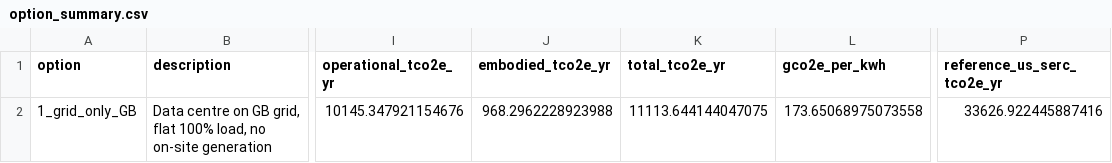
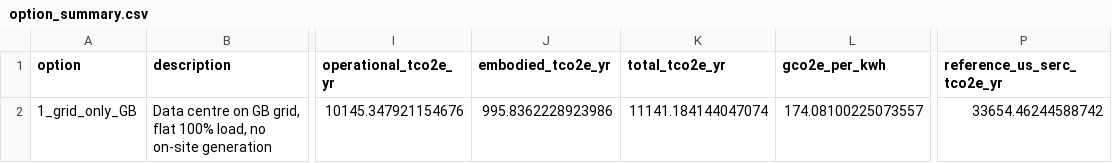
Before and after one commit to louis123sch/ukelectrolyserlca, a CSV file: optimisation_outputs/option_summary.csv, drawn as a sheet; only a part is shown, gaps mark what is left out; the diff names each change by its address in the sheet, - before the commit and + after, or states it on an @@ line.

```diff
--- a/optimisation_outputs/option_summary.csv
+++ b/optimisation_outputs/option_summary.csv
-J2 (embodied_tco2e_yr): 968.2962228923988
+J2 (embodied_tco2e_yr): 995.8362228923986
-K2 (total_tco2e_yr): 11113.644144047075
+K2 (total_tco2e_yr): 11141.184144047074
-L2 (gco2e_per_kwh): 173.65068975073558
+L2 (gco2e_per_kwh): 174.08100225073557
-P2 (reference_us_serc_tco2e_yr): 33626.922445887416
+P2 (reference_us_serc_tco2e_yr): 33654.46244588742
```
Also changed, not shown: optimisation_outputs/tech_lca_coefficients.csv, 53 other files.
